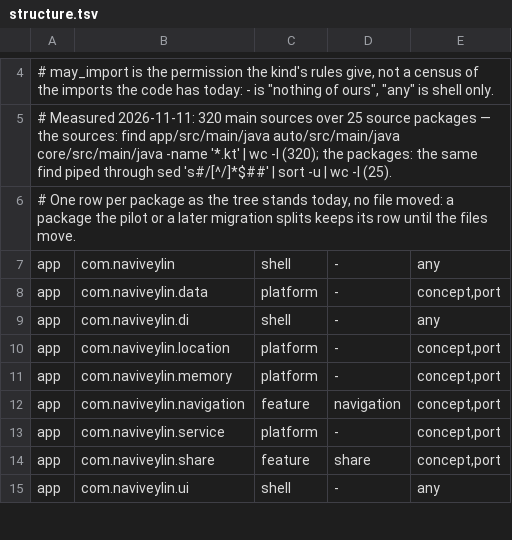
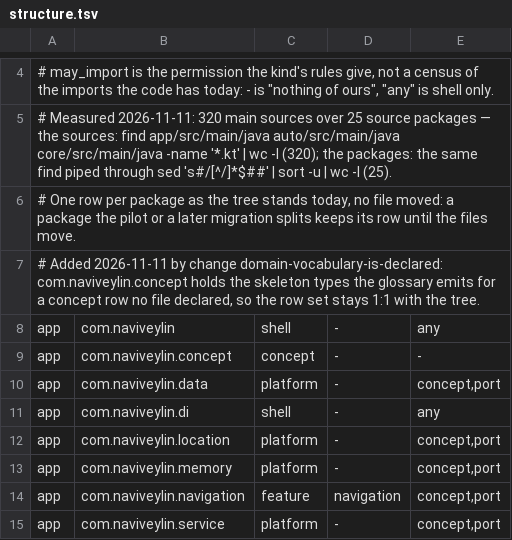
Before and after one commit to Framstag/NaviVeylin, a TSV file: architecture/structure.tsv, drawn as a sheet; only a part is shown, gaps mark what is left out; the shorter side is filled out with more unchanged rows; the diff names each change by its address in the sheet, - before the commit and + after, or states it on an @@ line.

Commit message:
fix: the-domain-s-words-are-declared-nowhere (#839)

```diff
--- a/architecture/structure.tsv
+++ b/architecture/structure.tsv
+row 7: # Added 2026-11-11 by change domain-vocabulary-is-declared: com.naviveylin.concept holds the skeleton types the glossary emits for a concept row no file declared, so the row set stays 1:1 with the tree.
+row 9: app | com.naviveylin.concept | concept | - | -
```
Also changed, not shown: 38 other files.
